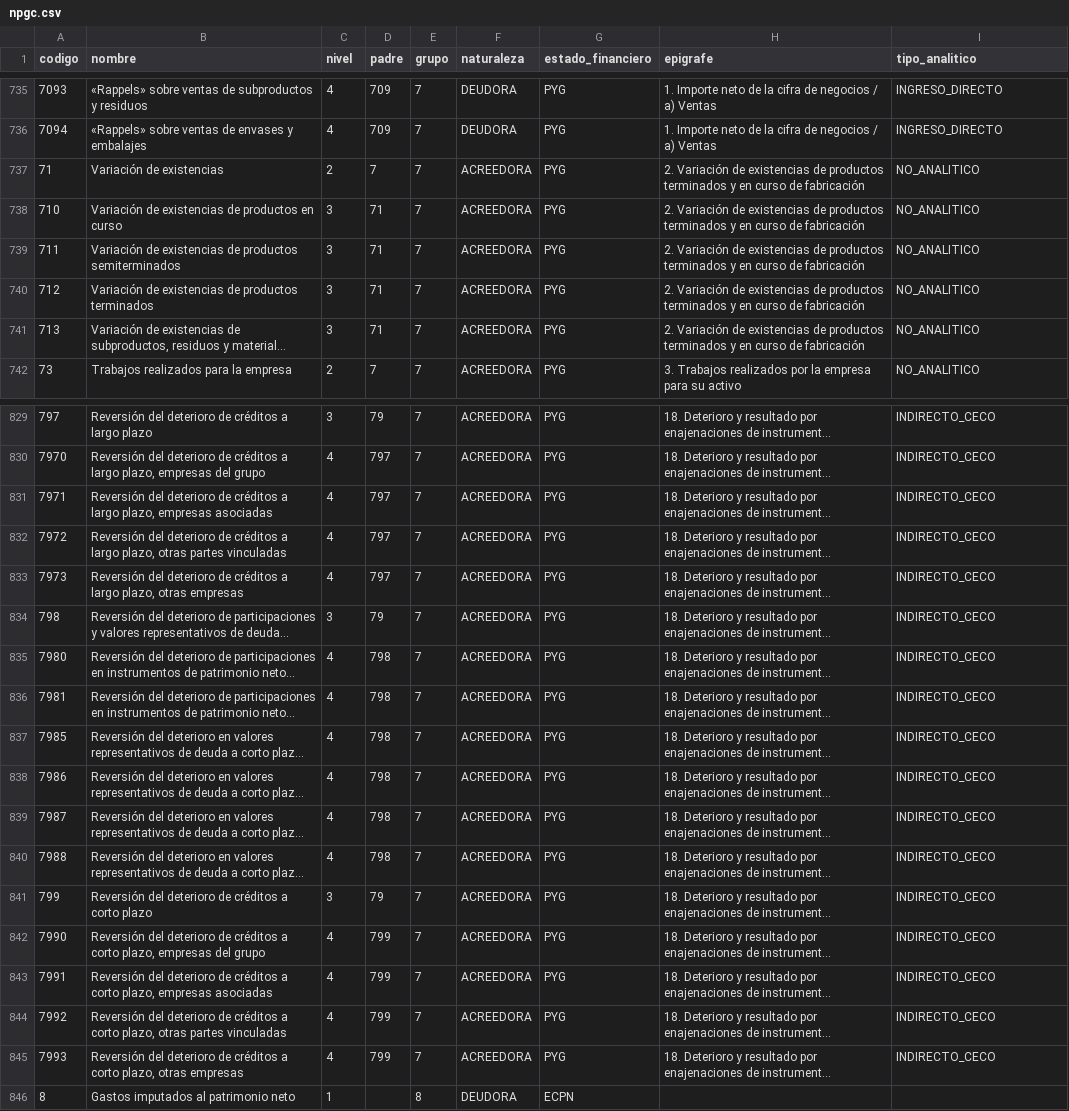
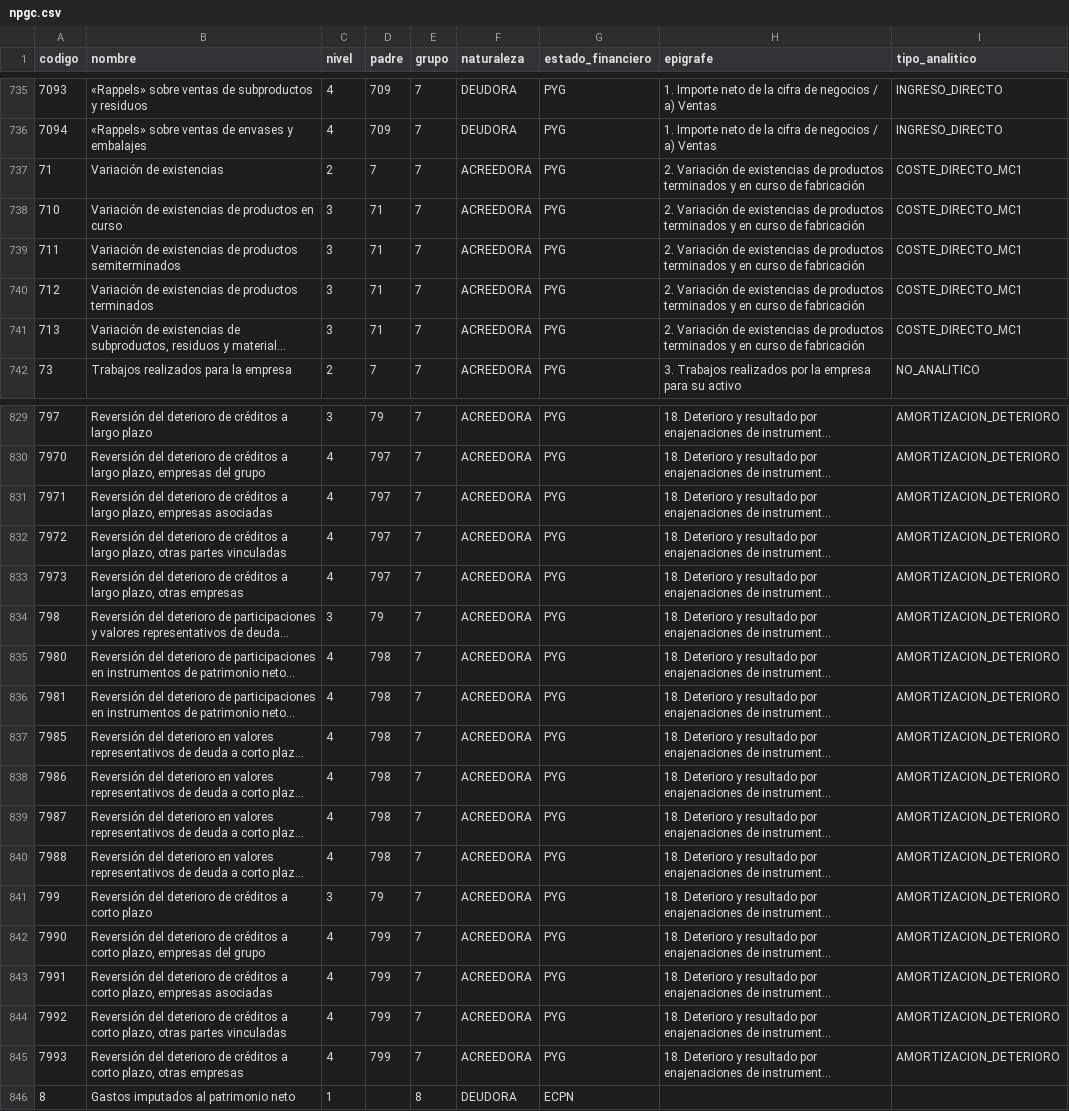
Before and after one commit to pablopradomarr/NOMICSAAS, a CSV file: seeds/npgc.csv, drawn as a sheet; only a part is shown, gaps mark what is left out; long unchanged cells end in …; the diff covers the shown part only; the diff names each change by its address in the sheet, - before the commit and + after, or states it on an @@ line.

```diff
--- a/seeds/npgc.csv
+++ b/seeds/npgc.csv
-I737:I741 (tipo_analitico): NO_ANALITICO
+I737:I741 (tipo_analitico): COSTE_DIRECTO_MC1
-I829:I845 (tipo_analitico): INDIRECTO_CECO
+I829:I845 (tipo_analitico): AMORTIZACION_DETERIORO
```
Also changed, not shown: 70 edited cells elsewhere in this file, 28 other files.
